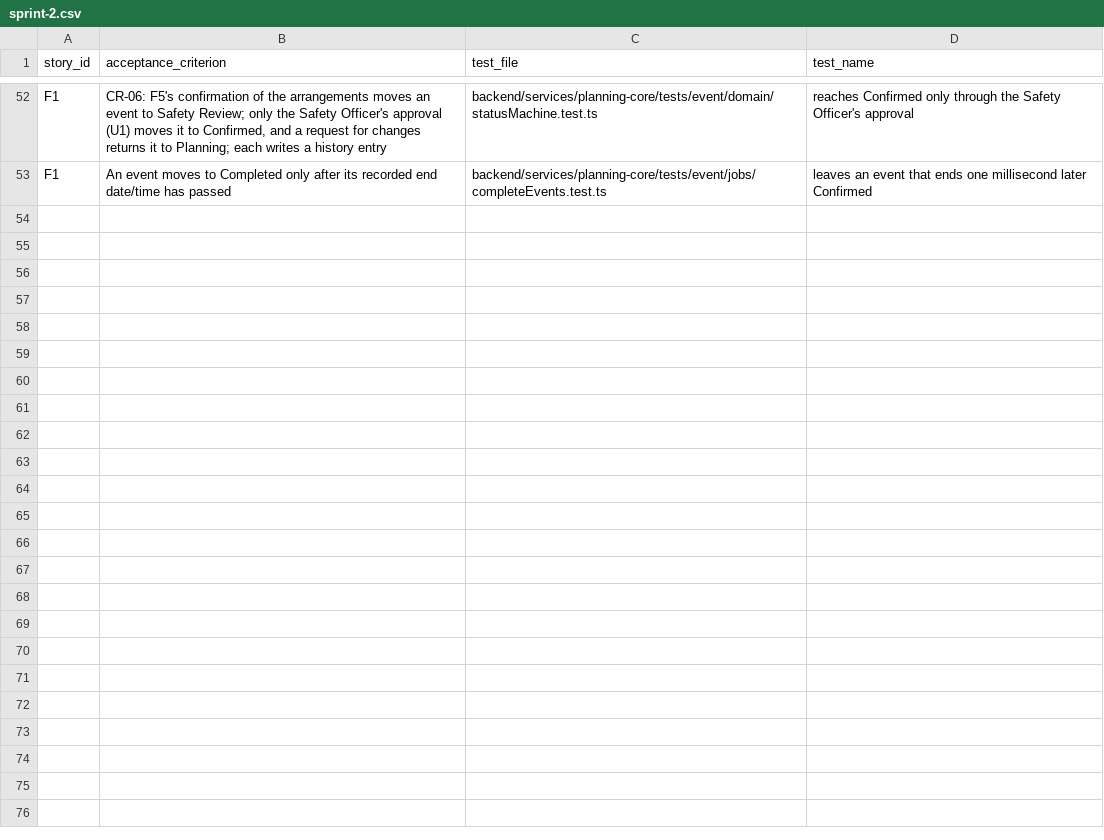
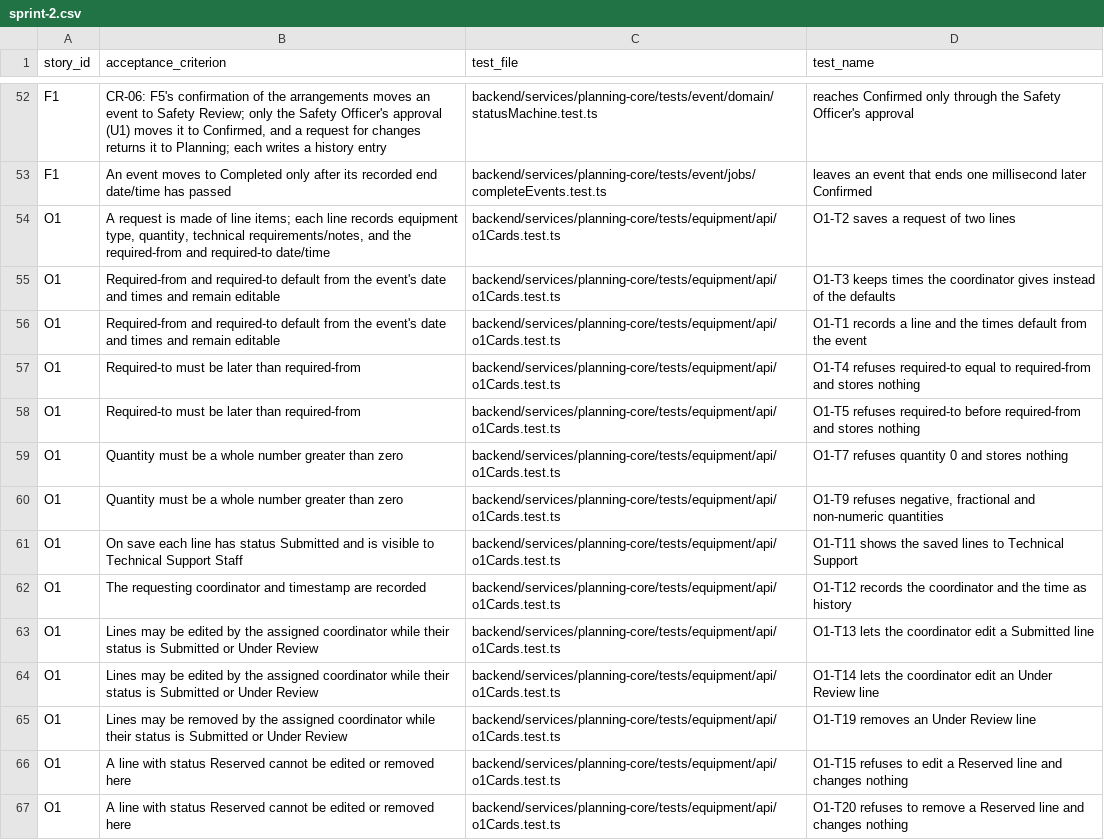
Before and after one commit to raphaelkwek/event-planning-and-venue-booking-system, a CSV file: documentation/traceability/sprint-2.csv, drawn as a sheet; only a part is shown, gaps mark what is left out; the diff covers the shown part only; the diff names each change by its address in the sheet, - before the commit and + after, or states it on an @@ line.

Commit message:
docs(o1): trace O1 and O2 criteria to their tests and log the change
One row per acceptance criterion pointing at the automated test that checks it, and a CHANGELOG entry listing the judgement calls a reviewer should check.

```diff
--- a/documentation/traceability/sprint-2.csv
+++ b/documentation/traceability/sprint-2.csv
+row 54: O1 | A request is made of line items; each line records equipment type, quantity, technical requirements/notes, and the required-from and required-to date/time | backend/services/planning-core/tests/equipment/api/o1Cards.test.ts | O1-T2 saves a request of two lines
+row 55: O1 | Required-from and required-to default from the event's date and times and remain editable | backend/services/planning-core/tests/equipment/api/o1Cards.test.ts | O1-T3 keeps times the coordinator gives instead of the defaults
+row 56: O1 | Required-from and required-to default from the event's date and times and remain editable | backend/services/planning-core/tests/equipment/api/o1Cards.test.ts | O1-T1 records a line and the times default from the event
+row 57: O1 | Required-to must be later than required-from | backend/services/planning-core/tests/equipment/api/o1Cards.test.ts | O1-T4 refuses required-to equal to required-from and stores nothing
+row 58: O1 | Required-to must be later than required-from | backend/services/planning-core/tests/equipment/api/o1Cards.test.ts | O1-T5 refuses required-to before required-from and stores nothing
+row 59: O1 | Quantity must be a whole number greater than zero | backend/services/planning-core/tests/equipment/api/o1Cards.test.ts | O1-T7 refuses quantity 0 and stores nothing
+row 60: O1 | Quantity must be a whole number greater than zero | backend/services/planning-core/tests/equipment/api/o1Cards.test.ts | O1-T9 refuses negative, fractional and non-numeric quantities
+row 61: O1 | On save each line has status Submitted and is visible to Technical Support Staff | backend/services/planning-core/tests/equipment/api/o1Cards.test.ts | O1-T11 shows the saved lines to Technical Support
+row 62: O1 | The requesting coordinator and timestamp are recorded | backend/services/planning-core/tests/equipment/api/o1Cards.test.ts | O1-T12 records the coordinator and the time as history
+row 63: O1 | Lines may be edited by the assigned coordinator while their status is Submitted or Under Review | backend/services/planning-core/tests/equipment/api/o1Cards.test.ts | O1-T13 lets the coordinator edit a Submitted line
+row 64: O1 | Lines may be edited by the assigned coordinator while their status is Submitted or Under Review | backend/services/planning-core/tests/equipment/api/o1Cards.test.ts | O1-T14 lets the coordinator edit an Under Review line
+row 65: O1 | Lines may be removed by the assigned coordinator while their status is Submitted or Under Review | backend/services/planning-core/tests/equipment/api/o1Cards.test.ts | O1-T19 removes an Under Review line
+row 66: O1 | A line with status Reserved cannot be edited or removed here | backend/services/planning-core/tests/equipment/api/o1Cards.test.ts | O1-T15 refuses to edit a Reserved line and changes nothing
+row 67: O1 | A line with status Reserved cannot be edited or removed here | backend/services/planning-core/tests/equipment/api/o1Cards.test.ts | O1-T20 refuses to remove a Reserved line and changes nothing
```
Also changed, not shown: 13 added rows elsewhere in this file, 1 other file.
